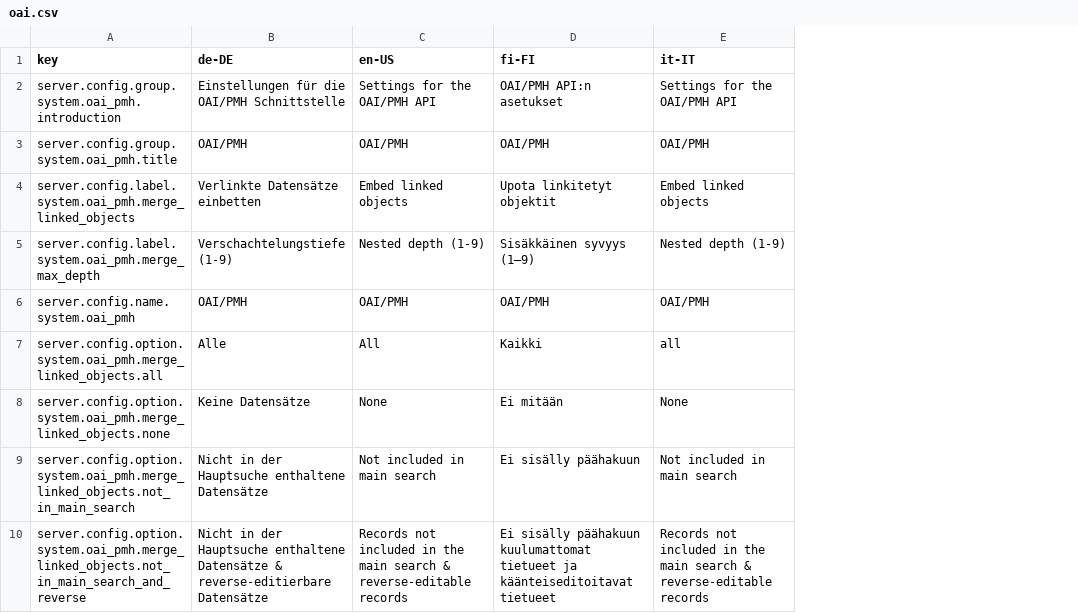
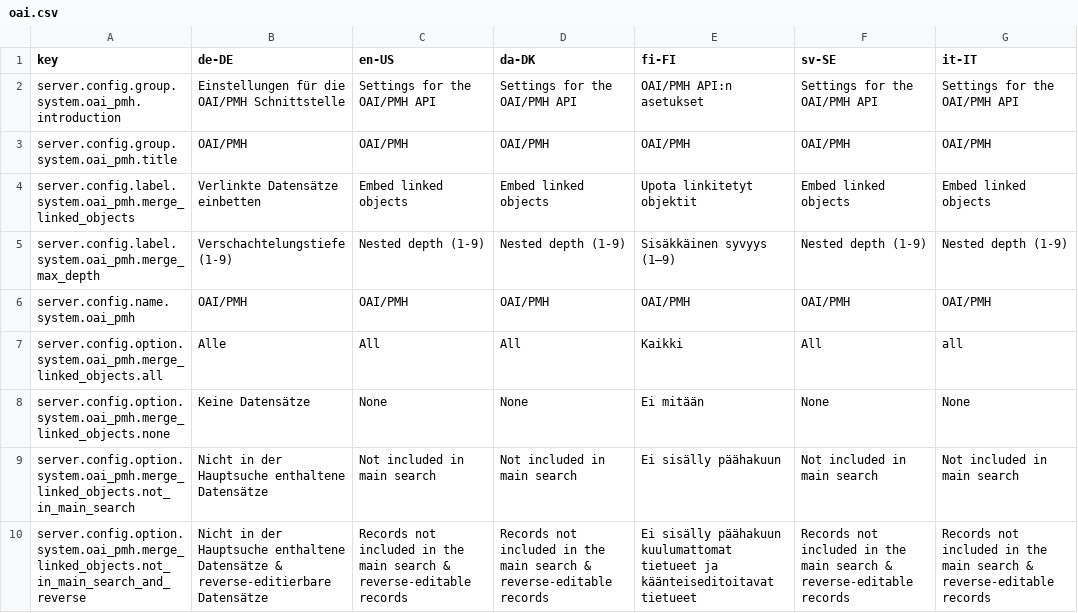
Before and after one commit to programmfabrik/easydb-oai-plugin, a CSV file: l10n/oai.csv, drawn as a sheet; only a part is shown; the diff names each change by its address in the sheet, - before the commit and + after, or states it on an @@ line.

Commit message:
updated l10n keys for release 5.109

```diff
--- a/l10n/oai.csv
+++ b/l10n/oai.csv
+column D (da-DK), rows 2-10: Settings for the OAI/PMH API | OAI/PMH | Embed linked objects | Nested depth (1-9) | OAI/PMH | All | None | Not included in main search | Records not included in the main search & reverse-editable records
+column F (sv-SE), rows 2-10: Settings for the OAI/PMH API | OAI/PMH | Embed linked objects | Nested depth (1-9) | OAI/PMH | All | None | Not included in main search | Records not included in the main search & reverse-editable records
```
